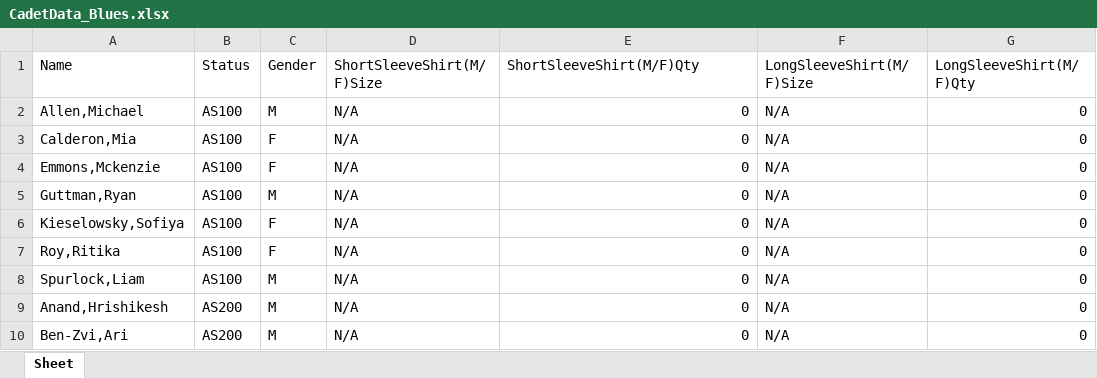
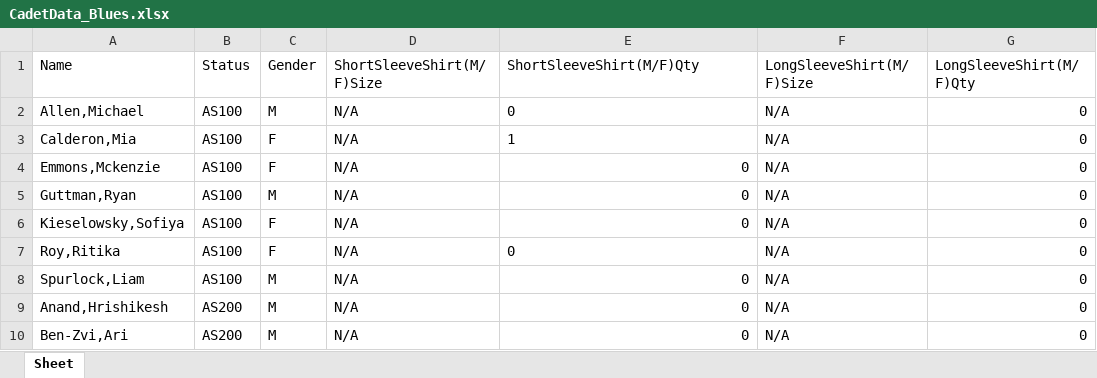
Before and after one commit to RitikaRoy72/A4Uniforms, an Excel workbook: cadet_data/CadetData_Blues.xlsx, sheet Sheet, drawn as a sheet; only a part is shown; values as stored, in another font and other column widths than the file's, no borders; the diff names each change by its address in the sheet, - before the commit and + after, or states it on an @@ line.

```diff
--- a/cadet_data/CadetData_Blues.xlsx (sheet Sheet)
+++ b/cadet_data/CadetData_Blues.xlsx (sheet Sheet)
-E2 alignment: right
+E2 alignment: left
-E3 (ShortSleeveShirt(M/F)Qty): 0
+E3 (ShortSleeveShirt(M/F)Qty): 1
-E7 alignment: right
+E7 alignment: left
```
Also changed, not shown: cadet_data/CadetData_OCP.xlsx, cadet_data/CadetData_PTG.xlsx, 7 other files.
